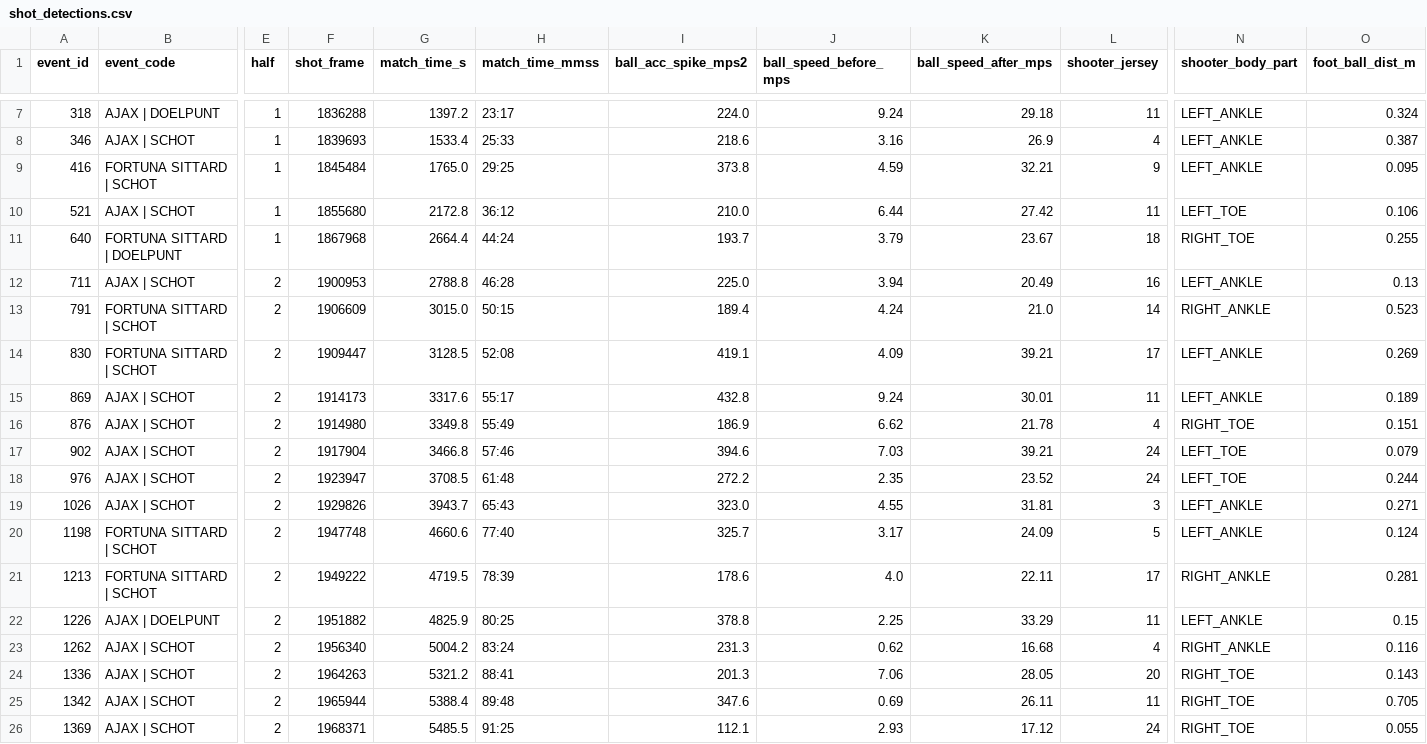
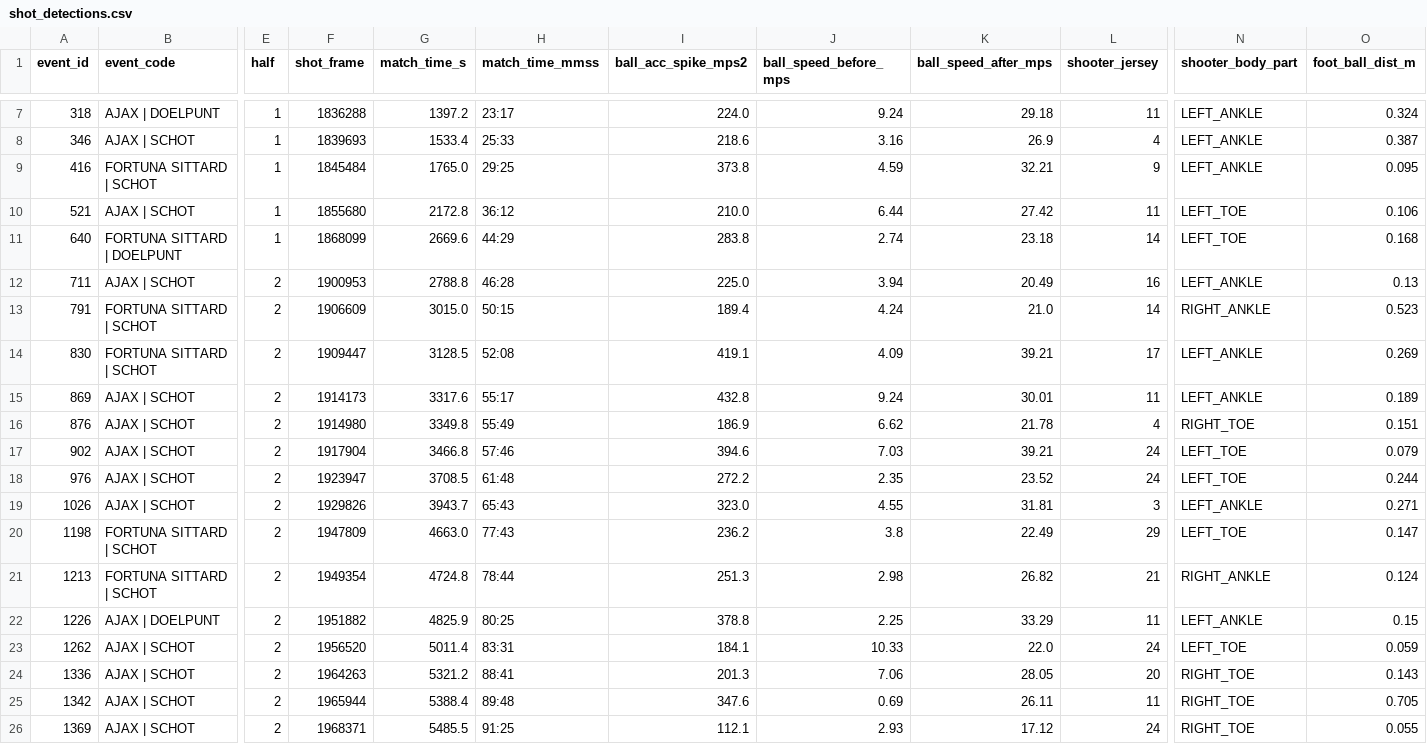
Before and after one commit to Rohit8y/AJAX_Hackathon_26, a CSV file: data/shot_detections.csv, drawn as a sheet; only a part is shown, gaps mark what is left out; the diff names each change by its address in the sheet, - before the commit and + after, or states it on an @@ line.

```diff
--- a/data/shot_detections.csv
+++ b/data/shot_detections.csv
-F11 (shot_frame): 1867968
+F11 (shot_frame): 1868099
-G11 (match_time_s): 2664.4
+G11 (match_time_s): 2669.6
-H11 (match_time_mmss): 44:24
+H11 (match_time_mmss): 44:29
-I11 (ball_acc_spike_mps2): 193.7
+I11 (ball_acc_spike_mps2): 283.8
-J11 (ball_speed_before_mps): 3.79
+J11 (ball_speed_before_mps): 2.74
-K11 (ball_speed_after_mps): 23.67
+K11 (ball_speed_after_mps): 23.18
-L11 (shooter_jersey): 18
+L11 (shooter_jersey): 14
-N11 (shooter_body_part): RIGHT_TOE
+N11 (shooter_body_part): LEFT_TOE
-O11 (foot_ball_dist_m): 0.255
+O11 (foot_ball_dist_m): 0.168
-F20 (shot_frame): 1947748
+F20 (shot_frame): 1947809
-G20 (match_time_s): 4660.6
+G20 (match_time_s): 4663.0
-H20 (match_time_mmss): 77:40
+H20 (match_time_mmss): 77:43
-I20 (ball_acc_spike_mps2): 325.7
+I20 (ball_acc_spike_mps2): 236.2
-J20 (ball_speed_before_mps): 3.17
+J20 (ball_speed_before_mps): 3.8
-K20 (ball_speed_after_mps): 24.09
+K20 (ball_speed_after_mps): 22.49
-L20 (shooter_jersey): 5
+L20 (shooter_jersey): 29
-N20 (shooter_body_part): LEFT_ANKLE
+N20 (shooter_body_part): LEFT_TOE
-O20 (foot_ball_dist_m): 0.124
+O20 (foot_ball_dist_m): 0.147
-F21 (shot_frame): 1949222
+F21 (shot_frame): 1949354
-G21 (match_time_s): 4719.5
+G21 (match_time_s): 4724.8
-H21 (match_time_mmss): 78:39
+H21 (match_time_mmss): 78:44
-I21 (ball_acc_spike_mps2): 178.6
+I21 (ball_acc_spike_mps2): 251.3
-J21 (ball_speed_before_mps): 4.0
+J21 (ball_speed_before_mps): 2.98
-K21 (ball_speed_after_mps): 22.11
+K21 (ball_speed_after_mps): 26.82
-L21 (shooter_jersey): 17
+L21 (shooter_jersey): 21
-O21 (foot_ball_dist_m): 0.281
+O21 (foot_ball_dist_m): 0.124
-F23 (shot_frame): 1956340
+F23 (shot_frame): 1956520
-G23 (match_time_s): 5004.2
+G23 (match_time_s): 5011.4
-H23 (match_time_mmss): 83:24
+H23 (match_time_mmss): 83:31
-I23 (ball_acc_spike_mps2): 231.3
+I23 (ball_acc_spike_mps2): 184.1
-J23 (ball_speed_before_mps): 0.62
+J23 (ball_speed_before_mps): 10.33
-K23 (ball_speed_after_mps): 16.68
+K23 (ball_speed_after_mps): 22.0
-L23 (shooter_jersey): 4
+L23 (shooter_jersey): 24
-N23 (shooter_body_part): RIGHT_ANKLE
+N23 (shooter_body_part): LEFT_TOE
-O23 (foot_ball_dist_m): 0.116
+O23 (foot_ball_dist_m): 0.059
```
Also changed, not shown: 1 other file.
